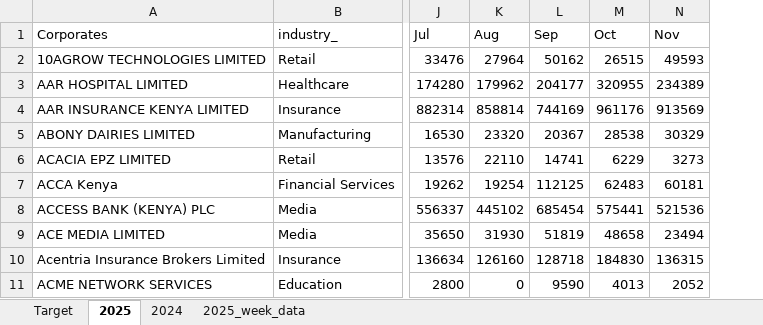
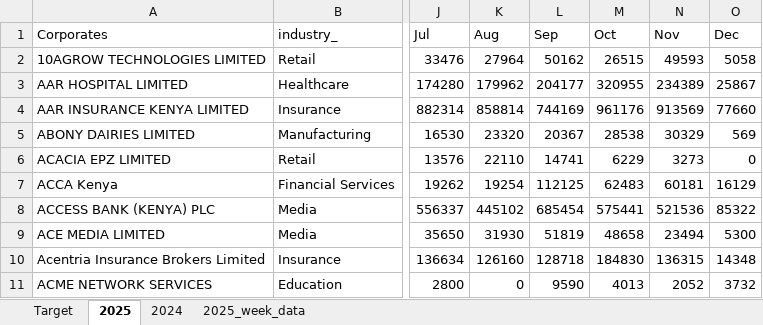
Before and after one commit to Phil7799/Little-Retention-Corporate-Performance-Comparison, an Excel workbook: data.xlsx, sheet 2025, drawn as a sheet; only a part is shown, gaps mark what is left out; values as stored, in another font and other column widths than the file's, no borders; the diff names each change by its address in the sheet, - before the commit and + after, or states it on an @@ line.

Commit message:
Update data.xlsx with daily data

```diff
--- a/data.xlsx (sheet 2025)
+++ b/data.xlsx (sheet 2025)
+column O (Dec), rows 2-11: 5058 | 25867 | 77660 | 569 | 0 | 16129 | 85322 | 5300 | 14348 | 3732
```
